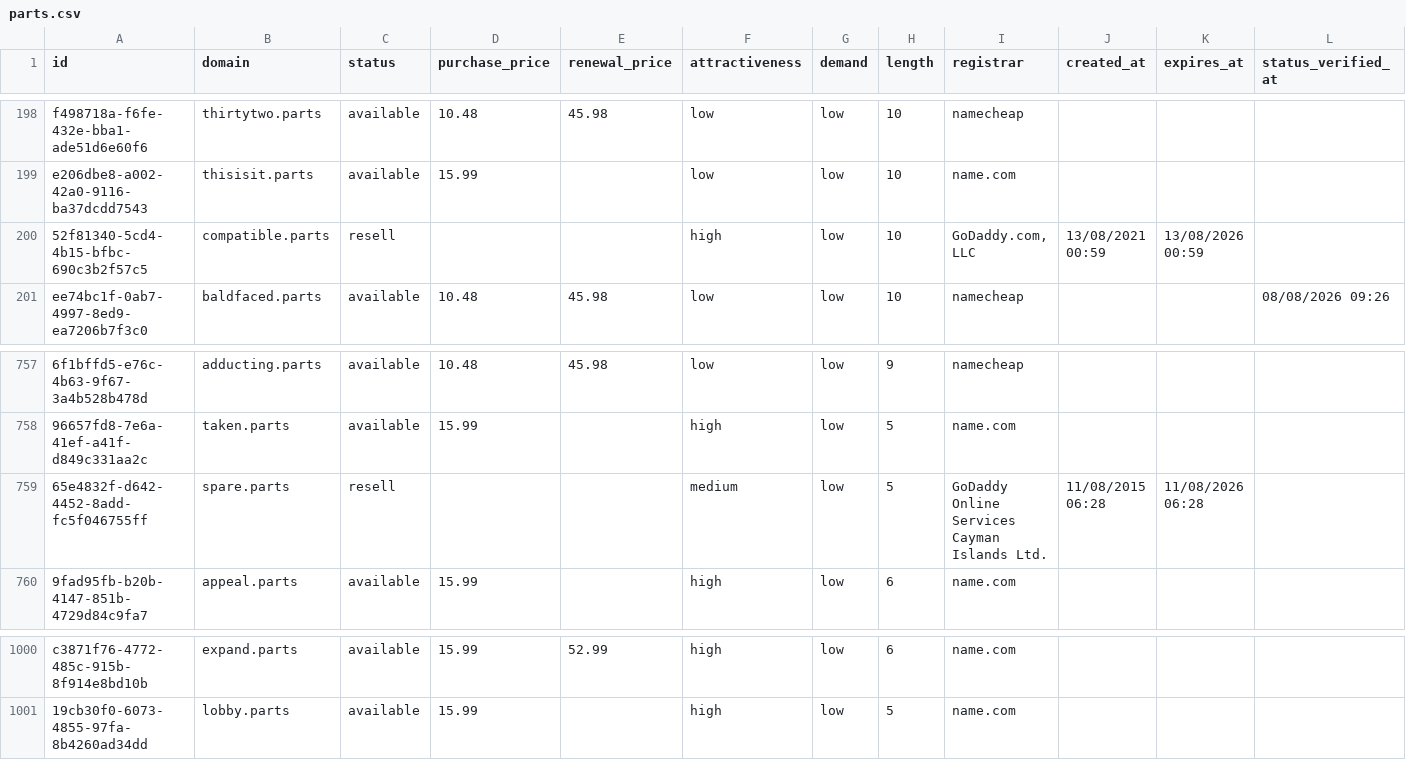
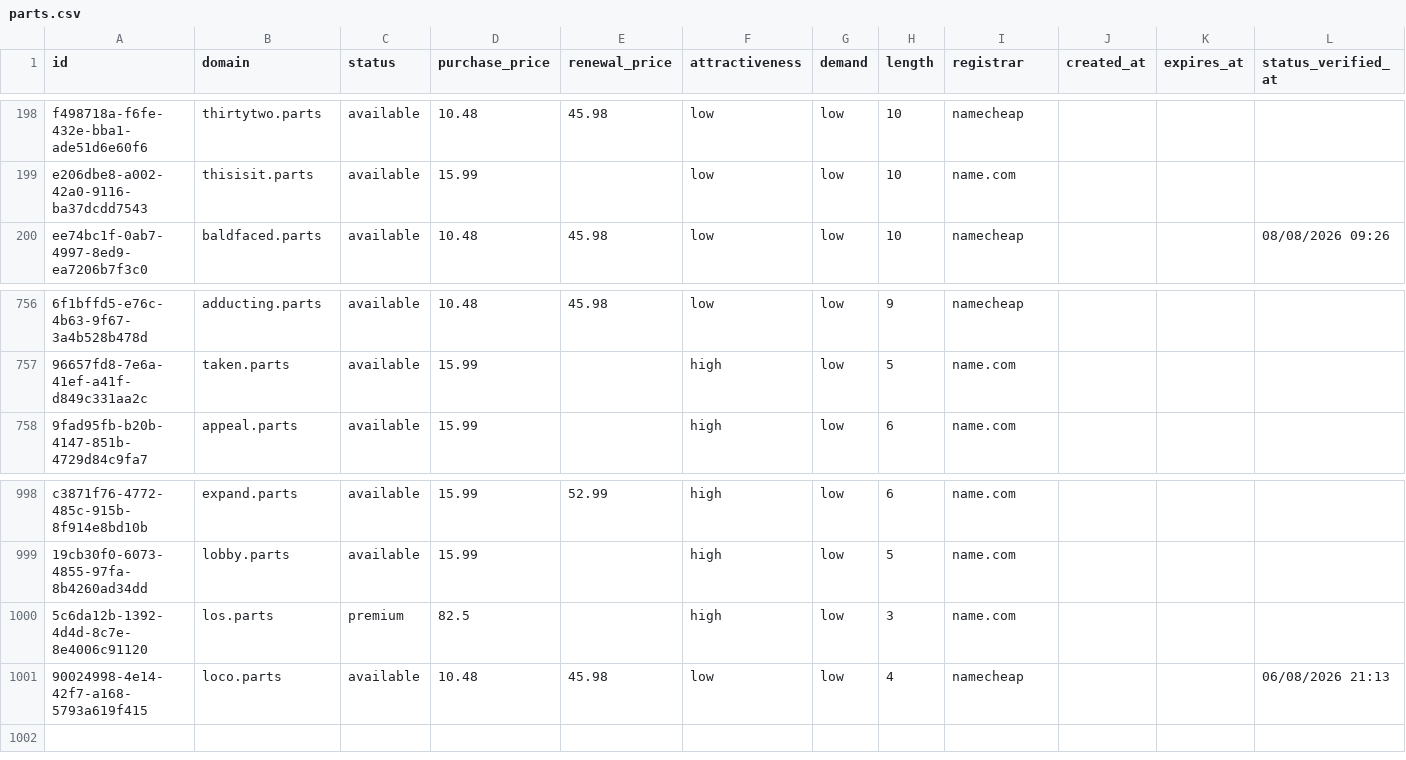
Before and after one commit to UniqueDomains/parts-oneword-domains, a CSV file: parts.csv, drawn as a sheet; only a part is shown, gaps mark what is left out; removed rows and columns are numbered as before the commit, all else as after; the diff names each change by its address in the sheet, - before the commit and + after, or states it on an @@ line.

Commit message:
Domains update

```diff
--- a/parts.csv
+++ b/parts.csv
-row 200: 52f81340-5cd4-4b15-bfbc-690c3b2f57c5 | compatible.parts | resell |  |  | high | low | 10 | GoDaddy.com, LLC | 13/08/2021 00:59 | 13/08/2026 00:59
-row 759: 65e4832f-d642-4452-8add-fc5f046755ff | spare.parts | resell |  |  | medium | low | 5 | GoDaddy Online Services Cayman Islands Ltd. | 11/08/2015 06:28 | 11/08/2026 06:28
+row 1000: 5c6da12b-1392-4d4d-8c7e-8e4006c91120 | los.parts | premium | 82.5 |  | high | low | 3 | name.com
+row 1001: 90024998-4e14-42f7-a168-5793a619f415 | loco.parts | available | 10.48 | 45.98 | low | low | 4 | namecheap |  |  | 06/08/2026 21:13
```
Also changed, not shown: 4 other files.
